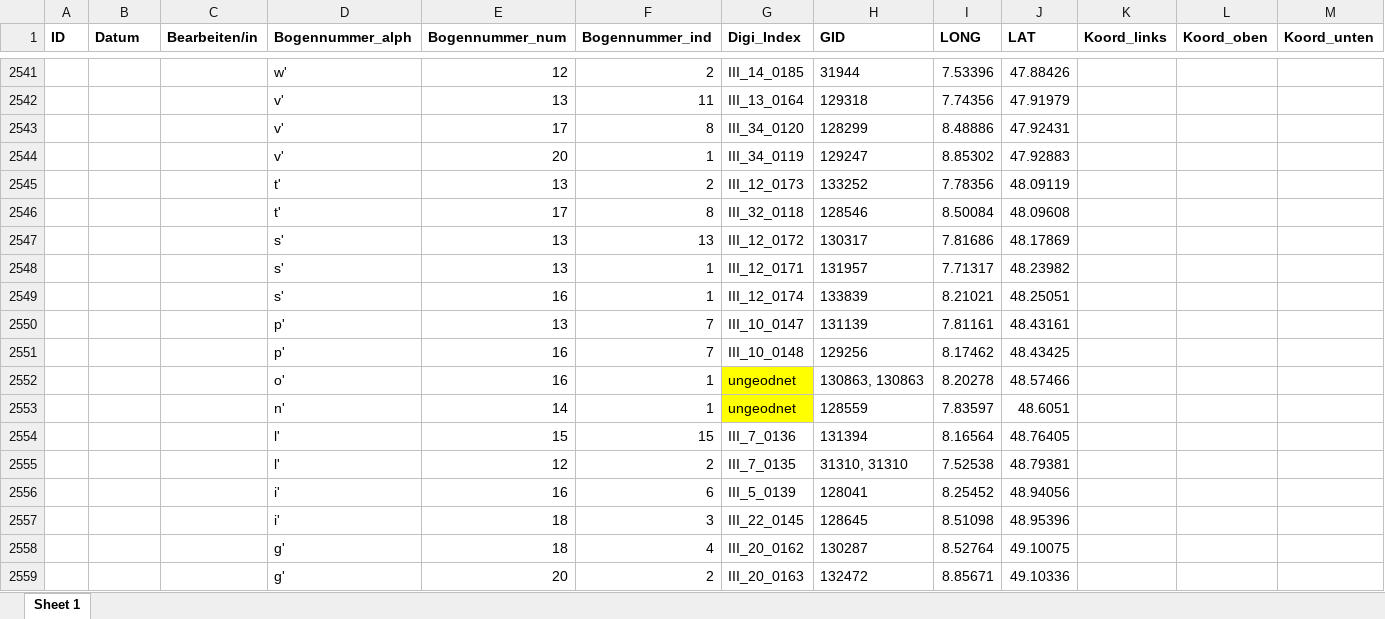
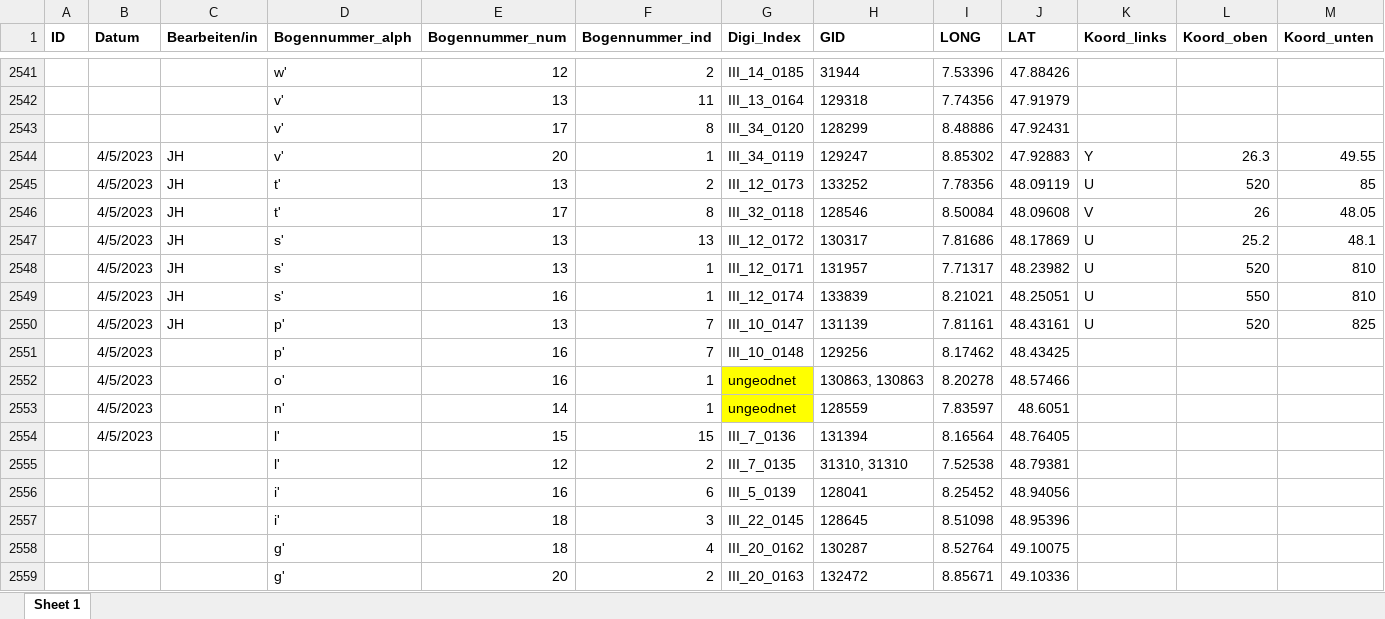
Before and after one commit to SchoenbergA/DWA, an Excel workbook: Data/DWA_full_JH.xlsx, sheet Sheet 1, drawn as a sheet; only a part is shown, gaps mark what is left out; values as stored, in another font and other column widths than the file's, no borders; removed rows and columns are numbered as before the commit, all else as after; rows hold the shown columns only; the diff names each change by its address in the sheet, - before the commit and + after, or states it on an @@ line.

Commit message:
Update DWA_full_JH.xlsx

```diff
--- a/Data/DWA_full_JH.xlsx (sheet Sheet 1)
+++ b/Data/DWA_full_JH.xlsx (sheet Sheet 1)
-row 2544:  |  |  | v' | 20 | 1 | III_34_0119 | 129247 | 8.85302 | 47.92883
-row 2545:  |  |  | t' | 13 | 2 | III_12_0173 | 133252 | 7.78356 | 48.09119
-row 2546:  |  |  | t' | 17 | 8 | III_32_0118 | 128546 | 8.50084 | 48.09608
-row 2547:  |  |  | s' | 13 | 13 | III_12_0172 | 130317 | 7.81686 | 48.17869
-row 2548:  |  |  | s' | 13 | 1 | III_12_0171 | 131957 | 7.71317 | 48.23982
-row 2549:  |  |  | s' | 16 | 1 | III_12_0174 | 133839 | 8.21021 | 48.25051
-row 2550:  |  |  | p' | 13 | 7 | III_10_0147 | 131139 | 7.81161 | 48.43161
+row 2544:  | 4/5/2023 | JH | v' | 20 | 1 | III_34_0119 | 129247 | 8.85302 | 47.92883 | Y | 26.3 | 49.55
+row 2545:  | 4/5/2023 | JH | t' | 13 | 2 | III_12_0173 | 133252 | 7.78356 | 48.09119 | U | 520 | 85
+row 2546:  | 4/5/2023 | JH | t' | 17 | 8 | III_32_0118 | 128546 | 8.50084 | 48.09608 | V | 26 | 48.05
+row 2547:  | 4/5/2023 | JH | s' | 13 | 13 | III_12_0172 | 130317 | 7.81686 | 48.17869 | U | 25.2 | 48.1
+row 2548:  | 4/5/2023 | JH | s' | 13 | 1 | III_12_0171 | 131957 | 7.71317 | 48.23982 | U | 520 | 810
+row 2549:  | 4/5/2023 | JH | s' | 16 | 1 | III_12_0174 | 133839 | 8.21021 | 48.25051 | U | 550 | 810
+row 2550:  | 4/5/2023 | JH | p' | 13 | 7 | III_10_0147 | 131139 | 7.81161 | 48.43161 | U | 520 | 825
-B2551:B2554 (Datum): (empty)
+B2551:B2554 (Datum): 4/5/2023
```
